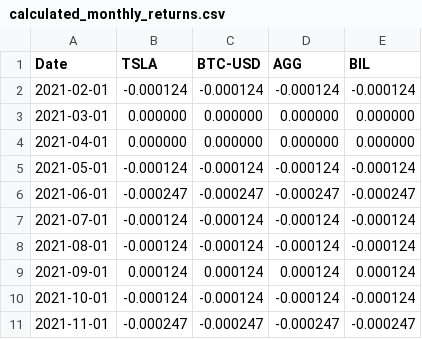
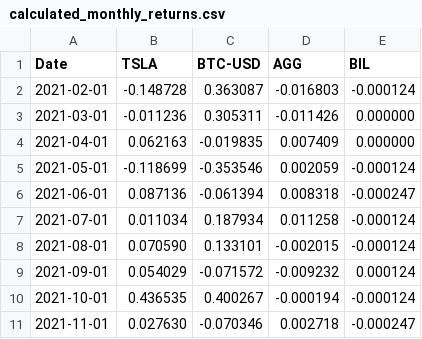
Before and after one commit to Pooja-Goel07/Asset-Risk-Profiles-A-Data-Driven-Comparison, a CSV file: Cleaned_Exports/calculated_monthly_returns.csv, drawn as a sheet; only a part is shown; the diff covers the shown part only.

Commit message:
individual analysis of each 4,improvised the filtered data.

```diff
--- a/Cleaned_Exports/calculated_monthly_returns.csv
+++ b/Cleaned_Exports/calculated_monthly_returns.csv
@@ -1,11 +1,11 @@
 Date,TSLA,BTC-USD,AGG,BIL
-2021-02-01,-0.000124,-0.000124,-0.000124,-0.000124
-2021-03-01,0.000000,0.000000,0.000000,0.000000
-2021-04-01,0.000000,0.000000,0.000000,0.000000
-2021-05-01,-0.000124,-0.000124,-0.000124,-0.000124
-2021-06-01,-0.000247,-0.000247,-0.000247,-0.000247
-2021-07-01,-0.000124,-0.000124,-0.000124,-0.000124
-2021-08-01,-0.000124,-0.000124,-0.000124,-0.000124
-2021-09-01,0.000124,0.000124,0.000124,0.000124
-2021-10-01,-0.000124,-0.000124,-0.000124,-0.000124
-2021-11-01,-0.000247,-0.000247,-0.000247,-0.000247
+2021-02-01,-0.148728,0.363087,-0.016803,-0.000124
+2021-03-01,-0.011236,0.305311,-0.011426,0.000000
+2021-04-01,0.062163,-0.019835,0.007409,0.000000
+2021-05-01,-0.118699,-0.353546,0.002059,-0.000124
+2021-06-01,0.087136,-0.061394,0.008318,-0.000247
+2021-07-01,0.011034,0.187934,0.011258,-0.000124
+2021-08-01,0.070590,0.133101,-0.002015,-0.000124
+2021-09-01,0.054029,-0.071572,-0.009232,0.000124
+2021-10-01,0.436535,0.400267,-0.000194,-0.000124
+2021-11-01,0.027630,-0.070346,0.002718,-0.000247
```
Also changed, not shown: 123 edited cells elsewhere in this file, 7 other files.
